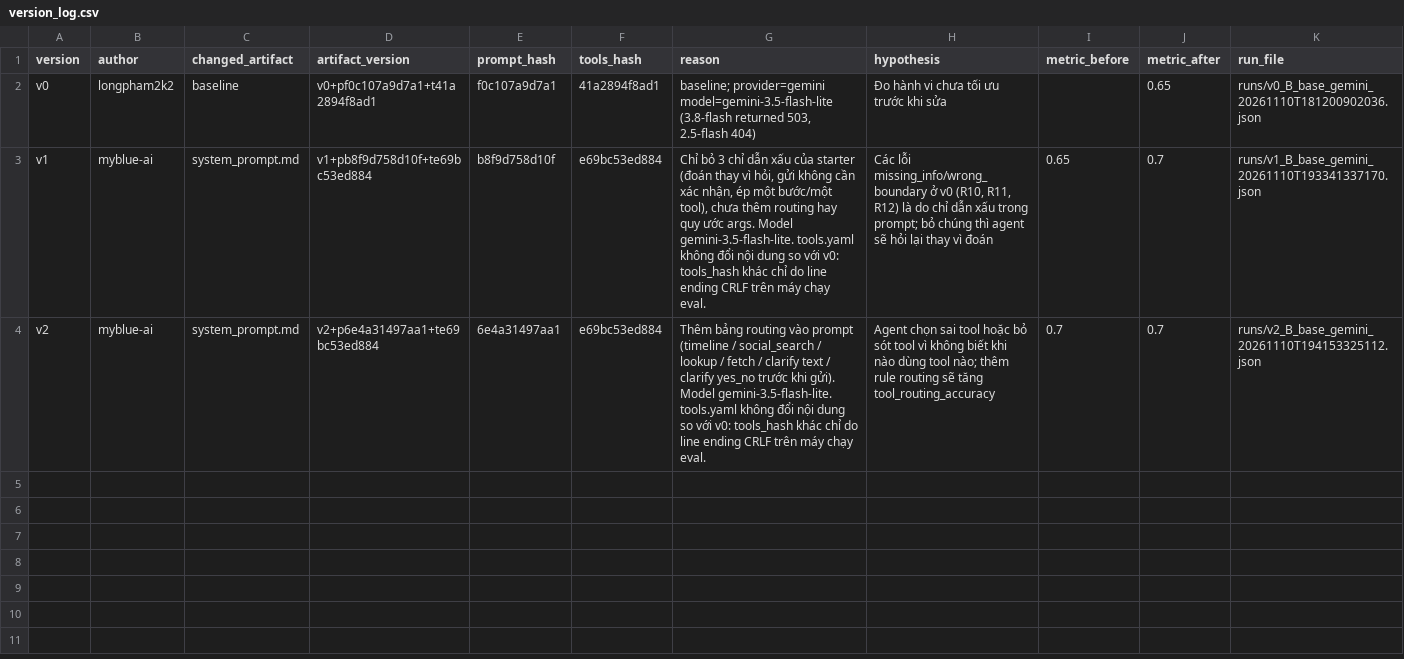
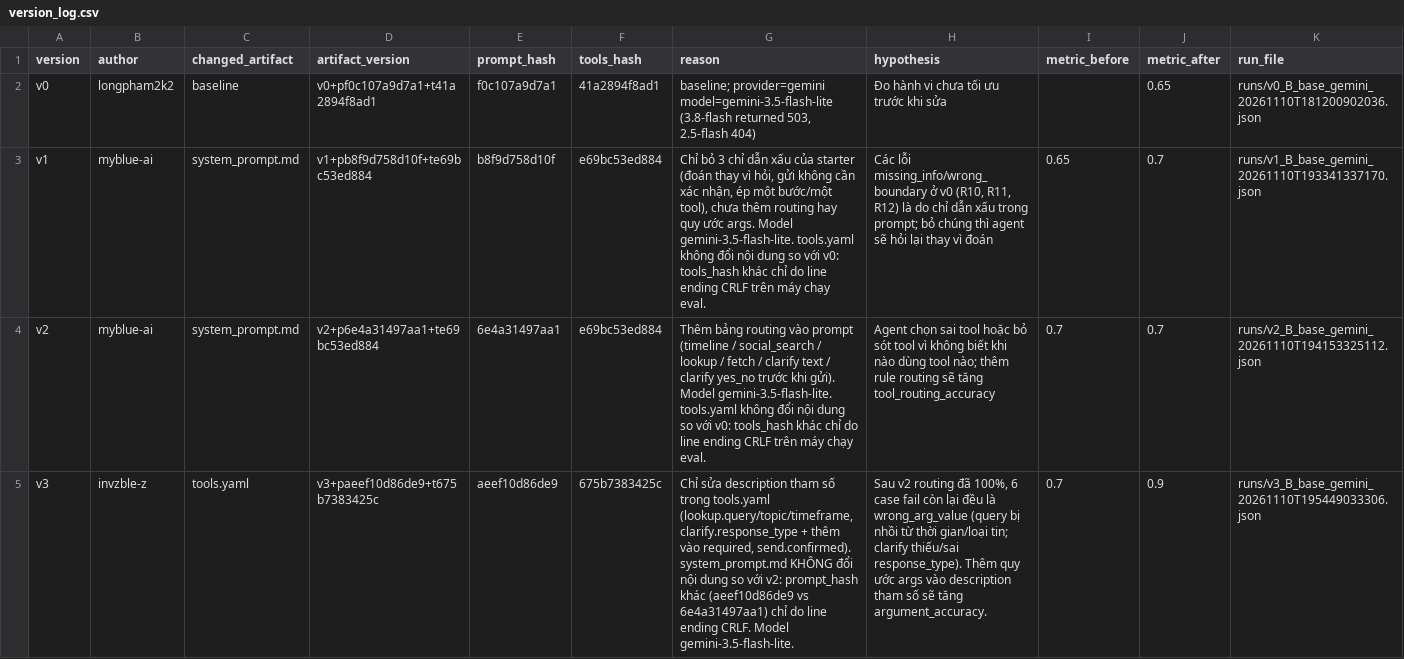
Before and after one commit to longpham2k2/K5-L3B-DAY03-Nhom7-ResearchAgentToolEval, a CSV file: starter_v0/artifacts/version_log.csv, drawn as a sheet; the diff names each change by its address in the sheet, - before the commit and + after, or states it on an @@ line.

```diff
--- a/starter_v0/artifacts/version_log.csv
+++ b/starter_v0/artifacts/version_log.csv
+row 5: v3 | invzble-z | tools.yaml | v3+paeef10d86de9+t675b7383425c | aeef10d86de9 | 675b7383425c | Chỉ sửa description tham số trong tools.yaml (lookup.query/topic/timeframe, clarify.response_type + thêm vào required, send.confirmed). system_prompt.md KHÔNG đổi nội dung so với v2: prompt_hash khác (aeef10d86de9 vs 6e4a31497aa1) chỉ do line ending CRLF. Model gemini-3.5-flash-lite. | Sau v2 routing đã 100%, 6 case fail còn lại đều là wrong_arg_value (query bị nhồi từ thời gian/loại tin; clarify thiếu/sai response_type). Thêm quy ước args vào description tham số sẽ tăng argument_accuracy. | 0.7 | 0.9 | runs/v3_B_base_gemini_20261110T195449033306.json
```
Also changed, not shown: 4 other files.
